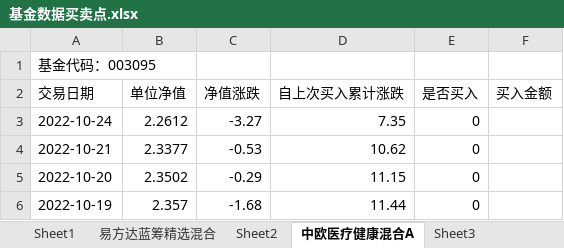
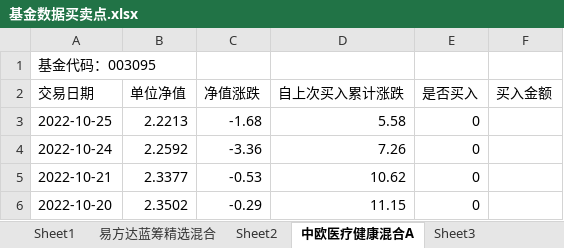
Before and after one commit to An-Jhon/My_tools, an Excel workbook: Fund_codes/基金数据买卖点.xlsx, sheet 中欧医疗健康混合A, drawn as a sheet; only a part is shown; the shorter side is filled out with more unchanged rows; values as stored, in another font and other column widths than the file's, no borders; addresses are those after the commit; the diff names each change by its address in the sheet, - before the commit and + after, or states it on an @@ line.

```diff
--- a/Fund_codes/基金数据买卖点.xlsx (sheet 中欧医疗健康混合A)
+++ b/Fund_codes/基金数据买卖点.xlsx (sheet 中欧医疗健康混合A)
+row 3: 2022-10-25 | 2.2213 | -1.68 | 5.58 | 0
-B4 (单位净值): 2.2612
+B4 (单位净值): 2.2592
-C4 (净值涨跌): -3.27
+C4 (净值涨跌): -3.36
-D4 (自上次买入累计涨跌): 7.35
+D4 (自上次买入累计涨跌): 7.26
```
Also changed, not shown: sheet Sheet3, sheet Sheet1, sheet Sheet2, sheet 易方达蓝筹精选混合, sheet 招商中证白酒指数(LOF)A.
